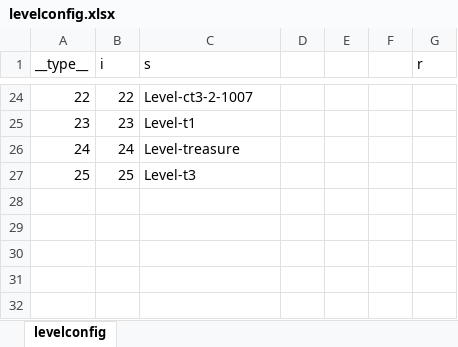
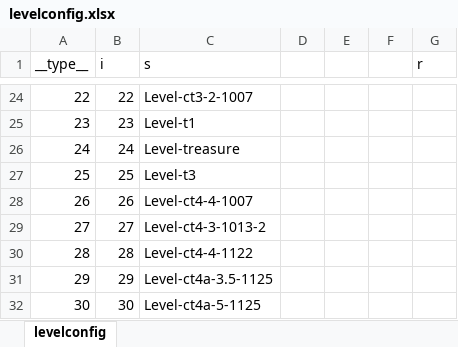
Before and after one commit to justmade/blockdooms, an Excel workbook: BlockDisappear/docments/levelconfig.xlsx, sheet levelconfig, drawn as a sheet; only a part is shown, gaps mark what is left out; values as stored, in another font and other column widths than the file's, no borders; the diff names each change by its address in the sheet, - before the commit and + after, or states it on an @@ line.

```diff
--- a/BlockDisappear/docments/levelconfig.xlsx (sheet levelconfig)
+++ b/BlockDisappear/docments/levelconfig.xlsx (sheet levelconfig)
+row 28: 26 | 26 | Level-ct4-4-1007
+row 29: 27 | 27 | Level-ct4-3-1013-2
+row 30: 28 | 28 | Level-ct4-4-1122
+row 31: 29 | 29 | Level-ct4a-3.5-1125
+row 32: 30 | 30 | Level-ct4a-5-1125
```
Also changed, not shown: BlockDisappear/docments/levels-difficult.xlsx, 7 other files.
